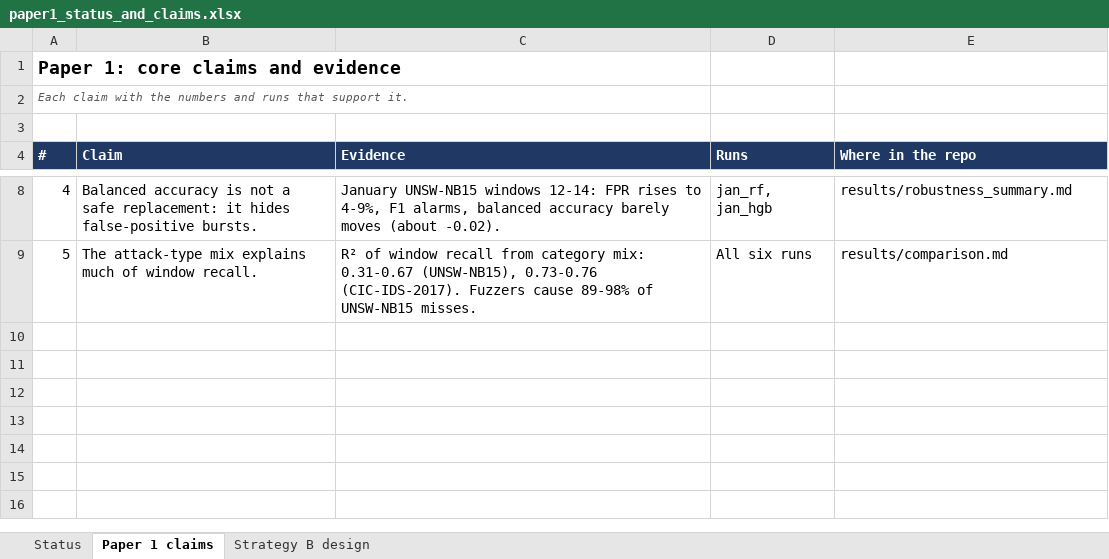
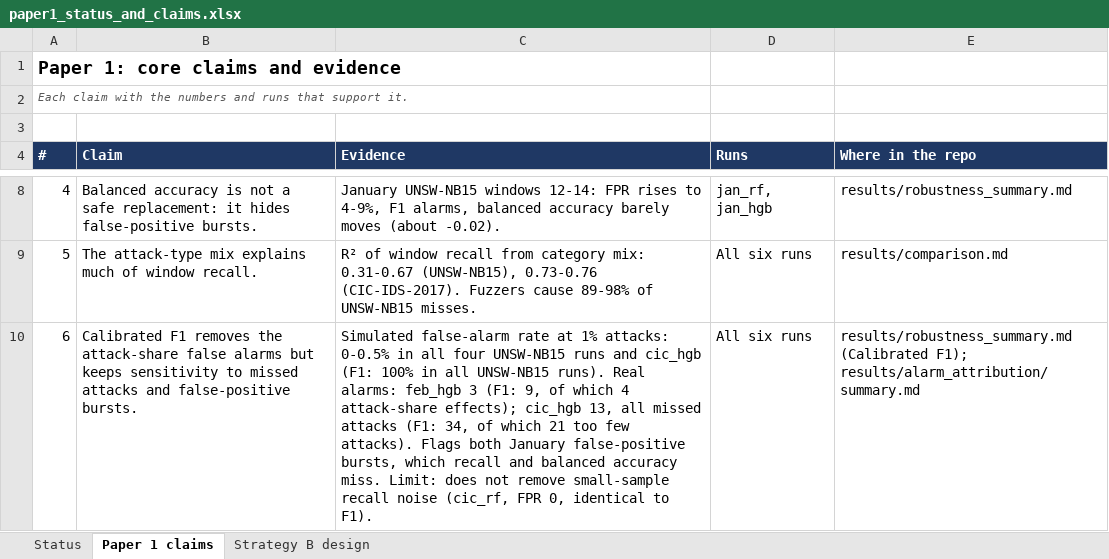
Before and after one commit to alizero390/network-anomaly-performance-monitoring, an Excel workbook: results/paper1_status_and_claims.xlsx, sheet Paper 1 claims, drawn as a sheet; only a part is shown, gaps mark what is left out; values as stored, in another font and other column widths than the file's, no borders; the diff names each change by its address in the sheet, - before the commit and + after, or states it on an @@ line.

```diff
--- a/results/paper1_status_and_claims.xlsx (sheet Paper 1 claims)
+++ b/results/paper1_status_and_claims.xlsx (sheet Paper 1 claims)
+row 10: 6 | Calibrated F1 removes the attack-share false alarms but keeps sensitivity to missed attacks and false-positive bursts. | Simulated false-alarm rate at 1% attacks: 0-0.5% in all four UNSW-NB15 runs and cic_hgb (F1: 100% in all UNSW-NB15 runs). Real alarms: feb_hgb 3 (F1: 9, of which 4 attack-share effects); cic_hgb 13, all missed attacks (F1: 34, of which 21 too few attacks). Flags both January false-positive bursts, which recall and balanced accuracy miss. Limit: does not remove small-sample recall noise (cic_rf, FPR 0, identical to F1). | All six runs | results/robustness_summary.md (Calibrated F1); results/alarm_attribution/summary.md
```
Also changed, not shown: sheet Status, sheet Strategy B design, 2 other files.
